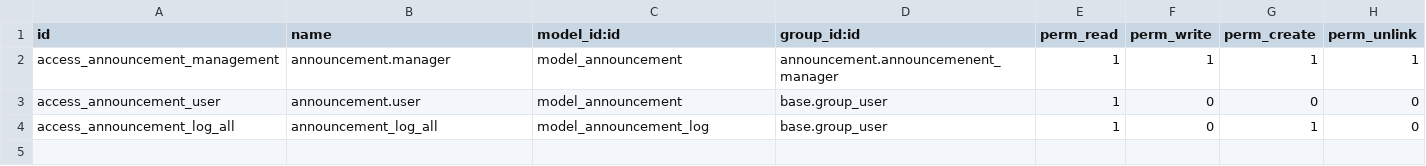
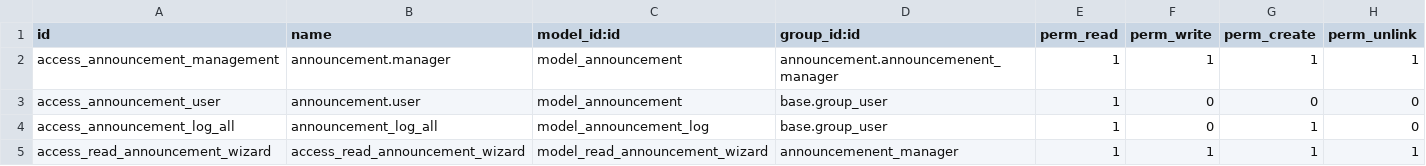
Before and after one commit to xaviedoanhduy/server-ux, a CSV file: announcement/security/ir.model.access.csv, drawn as a sheet; the diff names each change by its address in the sheet, - before the commit and + after, or states it on an @@ line.

Commit message:
[MIG] announcement: Migration to 15.0
TT40347

```diff
--- a/announcement/security/ir.model.access.csv
+++ b/announcement/security/ir.model.access.csv
+row 5: access_read_announcement_wizard | access_read_announcement_wizard | model_read_announcement_wizard | announcemenent_manager | 1 | 1 | 1 | 1
```
Also changed, not shown: 18 other files.
